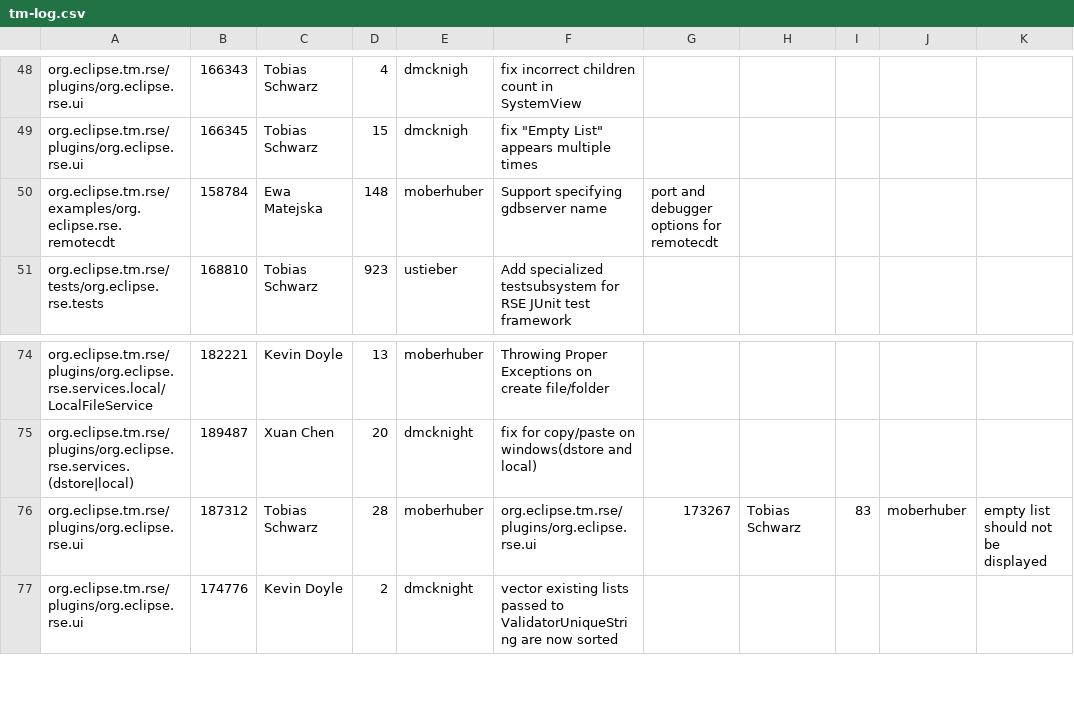
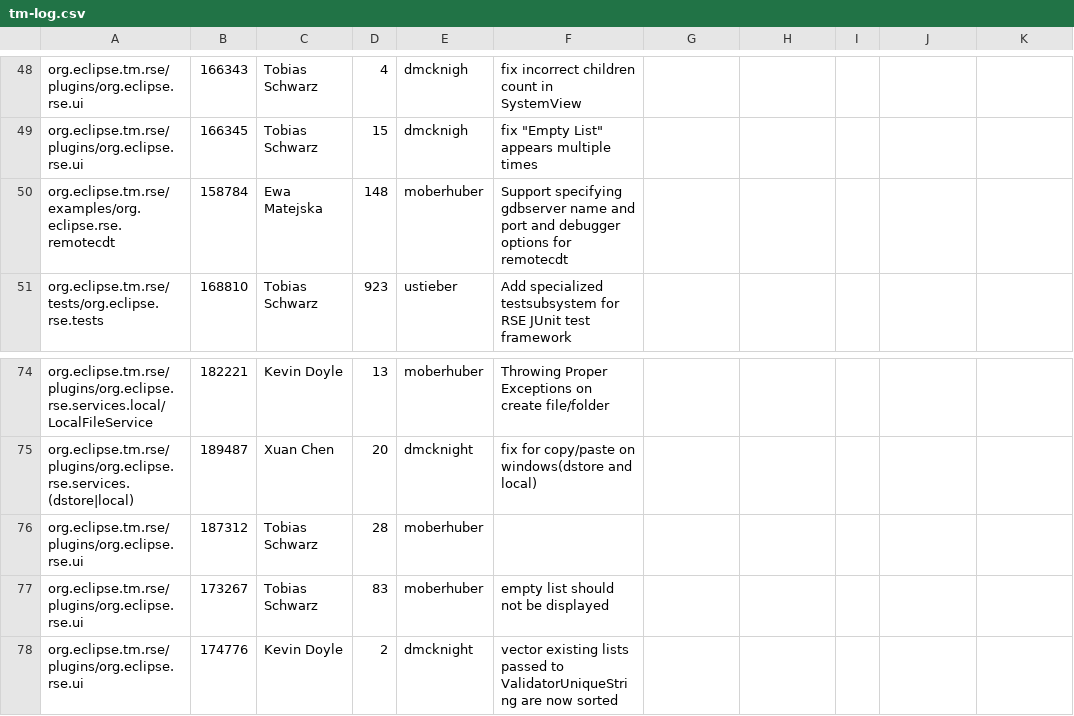
Before and after one commit to markphip/tm, a CSV file: development/tm-log.csv, drawn as a sheet; only a part is shown, gaps mark what is left out.

Commit message:
Review tm-log.cvs against bugzilla "contributed"

```diff
--- a/development/tm-log.csv
+++ b/development/tm-log.csv
@@ -49,3 +49,3 @@ org.eclipse.tm.rse/plugins/org.eclipse.rse.ui,166343,Tobias Schwarz,4,dmcknigh,f
 org.eclipse.tm.rse/plugins/org.eclipse.rse.ui,166345,Tobias Schwarz,15,dmcknigh,fix "Empty List" appears multiple times
-org.eclipse.tm.rse/examples/org.eclipse.rse.remotecdt,158784,Ewa Matejska,148,moberhuber,Support specifying gdbserver name, port and debugger options for remotecdt
+org.eclipse.tm.rse/examples/org.eclipse.rse.remotecdt,158784,Ewa Matejska,148,moberhuber,Support specifying gdbserver name and port and debugger options for remotecdt
 org.eclipse.tm.rse/tests/org.eclipse.rse.tests,168810,Tobias Schwarz,923,ustieber,Add specialized testsubsystem for RSE JUnit test framework
@@ -75,3 +75,4 @@ org.eclipse.tm.rse/plugins/org.eclipse.rse.services.local/LocalFileService,18222
 org.eclipse.tm.rse/plugins/org.eclipse.rse.services.(dstore|local),189487,Xuan Chen,20,dmcknight,fix for copy/paste on windows(dstore and local)
-org.eclipse.tm.rse/plugins/org.eclipse.rse.ui,187312,Tobias Schwarz,28,moberhuber,org.eclipse.tm.rse/plugins/org.eclipse.rse.ui,173267,Tobias Schwarz,83,moberhuber,empty list should not be displayed
+org.eclipse.tm.rse/plugins/org.eclipse.rse.ui,187312,Tobias Schwarz,28,moberhuber,
+org.eclipse.tm.rse/plugins/org.eclipse.rse.ui,173267,Tobias Schwarz,83,moberhuber,empty list should not be displayed
 org.eclipse.tm.rse/plugins/org.eclipse.rse.ui,174776,Kevin Doyle,2,dmcknight,vector existing lists passed to ValidatorUniqueString are now sorted
```
